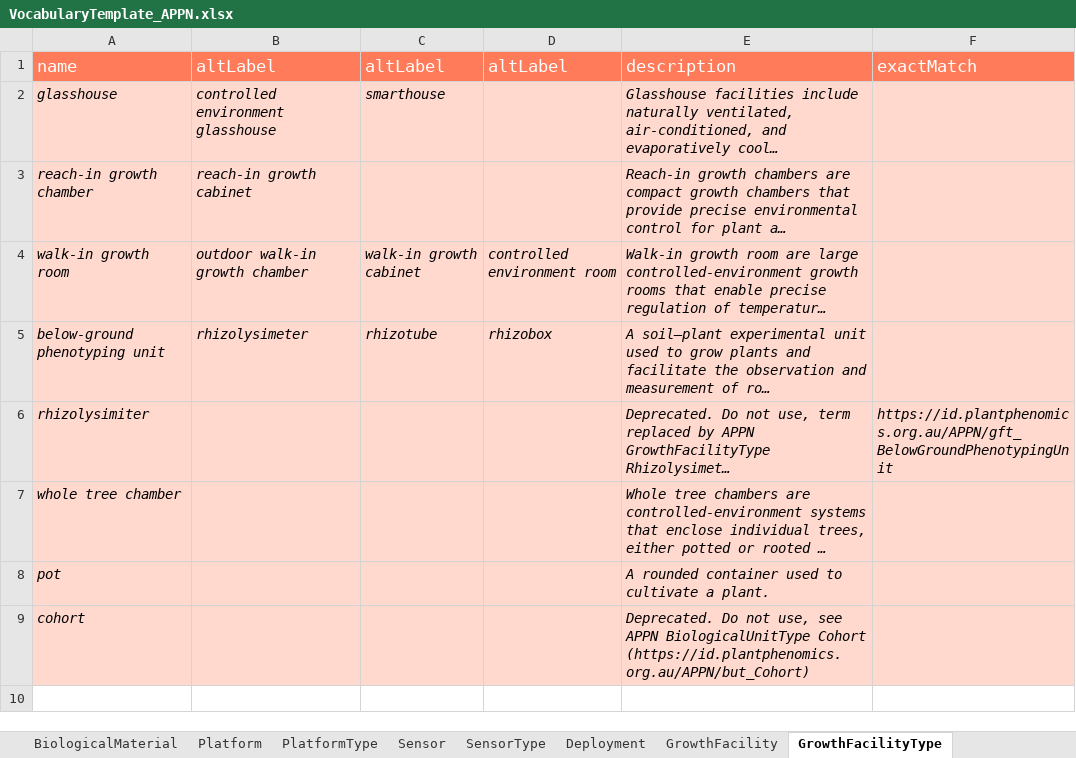
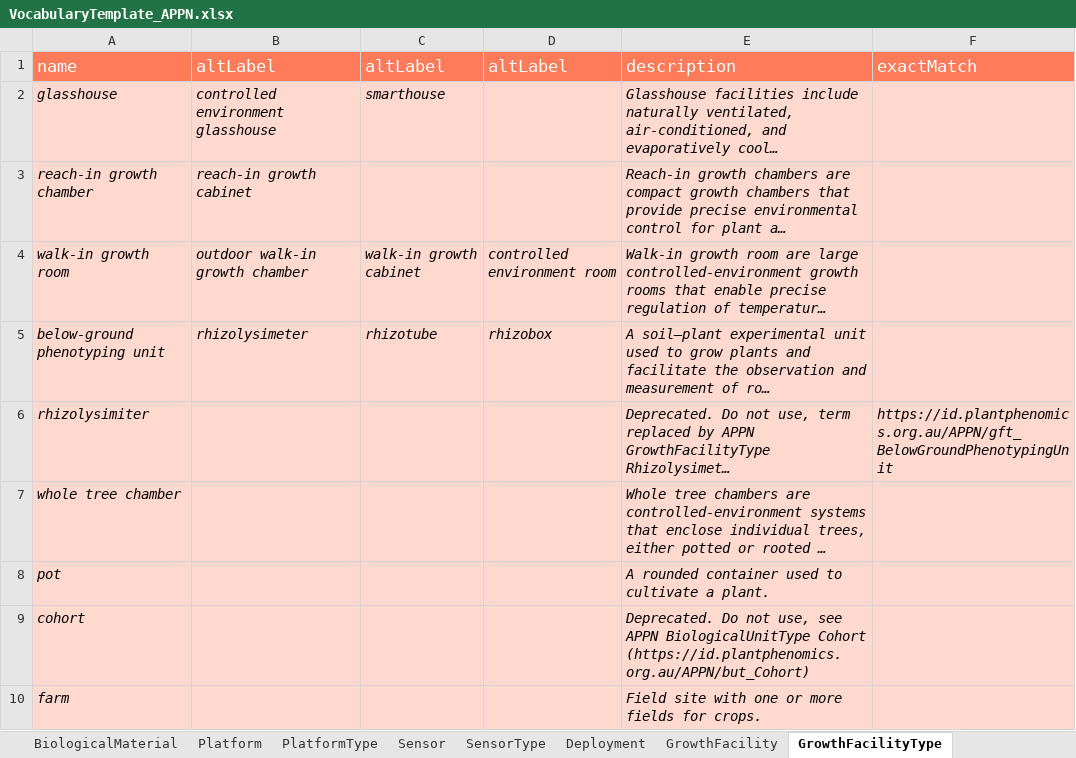
Before and after one commit to aus-plant-phenomics-network/appn-linked-data, an Excel workbook: src/vocabulary_templates/VocabularyTemplate_APPN.xlsx, sheet GrowthFacilityType, drawn as a sheet; long unchanged cells end in …; values as stored, in another font and other column widths than the file's, no borders; the diff names each change by its address in the sheet, - before the commit and + after, or states it on an @@ line.

Commit message:
feat: Spreadsheet parser

```diff
--- a/src/vocabulary_templates/VocabularyTemplate_APPN.xlsx (sheet GrowthFacilityType)
+++ b/src/vocabulary_templates/VocabularyTemplate_APPN.xlsx (sheet GrowthFacilityType)
+row 10: farm |  |  |  | Field site with one or more fields for crops.
```
Also changed, not shown: 10 other files.
